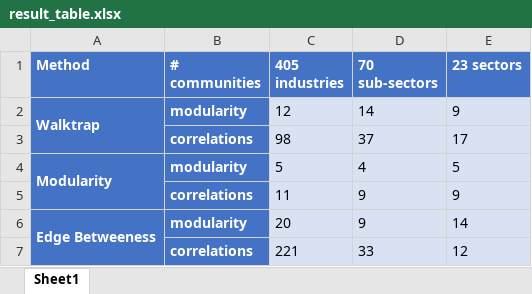
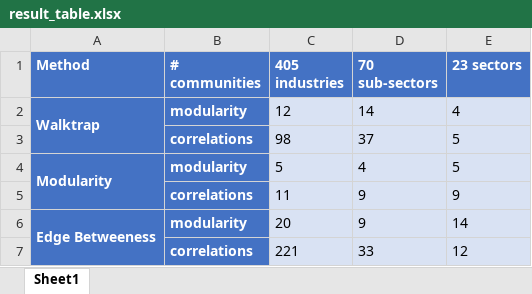
Before and after one commit to dkewon/Social-Network-Analysis, an Excel workbook: Data/result_table.xlsx, sheet Sheet1, drawn as a sheet; values as stored, in another font and other column widths than the file's, no borders; the diff names each change by its address in the sheet, - before the commit and + after, or states it on an @@ line.

Commit message:
update 23 sectors result

```diff
--- a/Data/result_table.xlsx (sheet Sheet1)
+++ b/Data/result_table.xlsx (sheet Sheet1)
-E2 (23 sectors): 9
+E2 (23 sectors): 4
-E3 (23 sectors): 17
+E3 (23 sectors): 5
```
Also changed, not shown: 6 other files.
